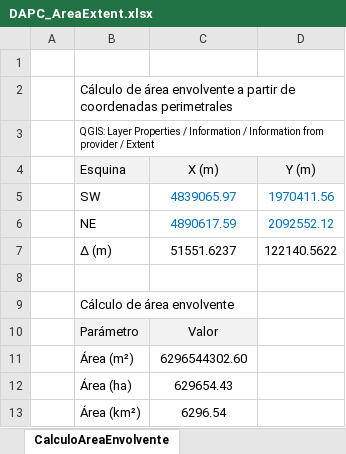
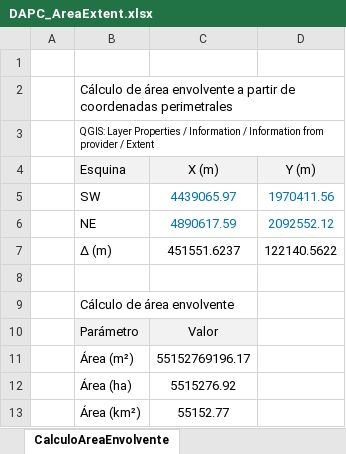
Before and after one commit to rcfdtools/R.DAPC, an Excel workbook: file/table/DAPC_AreaExtent.xlsx, sheet CalculoAreaEnvolvente, drawn as a sheet; values as stored, in another font and other column widths than the file's, no borders; the diff names each change by its address in the sheet, - before the commit and + after, or states it on an @@ line.

```diff
--- a/file/table/DAPC_AreaExtent.xlsx (sheet CalculoAreaEnvolvente)
+++ b/file/table/DAPC_AreaExtent.xlsx (sheet CalculoAreaEnvolvente)
-C5 (X (m)): 4839065.97
+C5 (X (m)): 4439065.97
-C7 (X (m)): 51551.6237
+C7 (X (m)): 451551.6237
-C11 (X (m)): 6296544302.60
+C11 (X (m)): 55152769196.17
-C12 (X (m)): 629654.43
+C12 (X (m)): 5515276.92
-C13 (X (m)): 6296.54
+C13 (X (m)): 55152.77
```
Also changed, not shown: 3 other files.
